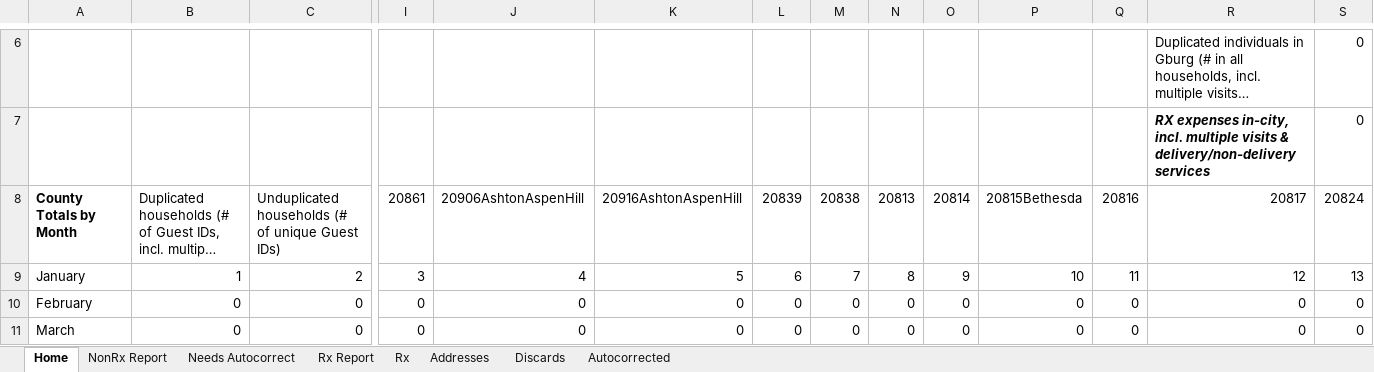
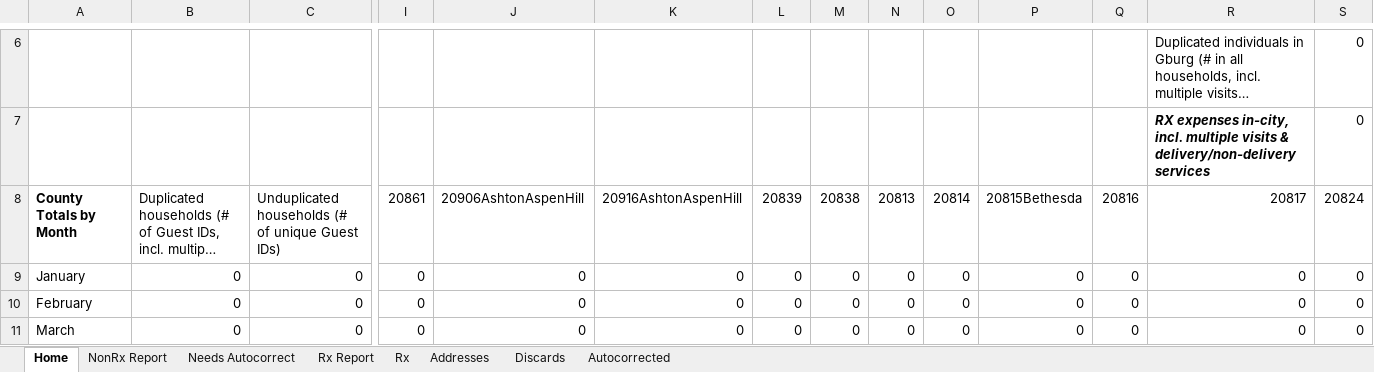
Before and after one commit to Gaithersburg-HELP/gaithersburg_city_grant_address_report, an Excel workbook: city_grant_address_listings_report.xlsm, sheet Home, drawn as a sheet; only a part is shown, gaps mark what is left out; long unchanged cells end in …; values as stored, in another font and other column widths than the file's, no borders; charts and pictures not drawn; the diff covers the shown part only; the diff names each change by its address in the sheet, - before the commit and + after, or states it on an @@ line.

```diff
--- a/city_grant_address_listings_report.xlsm (sheet Home)
+++ b/city_grant_address_listings_report.xlsm (sheet Home)
-B9: 1
+B9: 0
-C9: 2
+C9: 0
-I9: 3
+I9: 0
-J9: 4
+J9: 0
-K9: 5
+K9: 0
-L9: 6
+L9: 0
-M9: 7
+M9: 0
-N9: 8
+N9: 0
-O9: 9
+O9: 0
-P9: 10
+P9: 0
-Q9: 11
+Q9: 0
-R9: 12
+R9: 0
-S9: 13
+S9: 0
```
Also changed, not shown: 78 edited cells elsewhere in this sheet, 1 other file.
